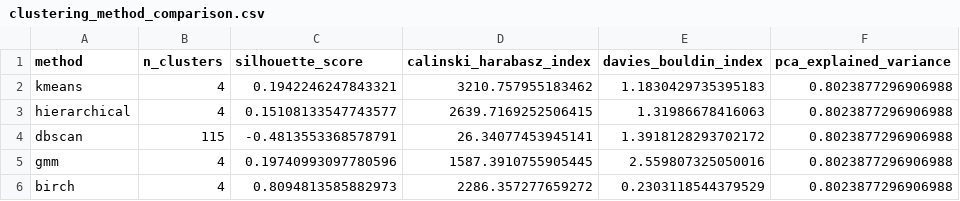
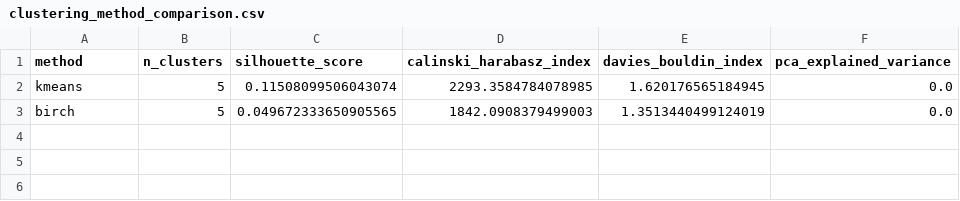
Before and after one commit to Prago2001/chess-insights, a CSV file: models/clustering_method_comparison.csv, drawn as a sheet.

```diff
--- a/models/clustering_method_comparison.csv
+++ b/models/clustering_method_comparison.csv
@@ -1,6 +1,3 @@
 method,n_clusters,silhouette_score,calinski_harabasz_index,davies_bouldin_index,pca_explained_variance
-kmeans,4,0.1942246247843321,3210.757955183462,1.1830429735395183,0.8023877296906988
-hierarchical,4,0.15108133547743577,2639.7169252506415,1.31986678416063,0.8023877296906988
-dbscan,115,-0.4813553368578791,26.34077453945141,1.3918128293702172,0.8023877296906988
-gmm,4,0.19740993097780596,1587.3910755905445,2.559807325050016,0.8023877296906988
-birch,4,0.8094813585882973,2286.357277659272,0.2303118544379529,0.8023877296906988
+kmeans,5,0.11508099506043074,2293.3584784078985,1.620176565184945,0.0
+birch,5,0.049672333650905565,1842.0908379499003,1.3513440499124019,0.0
```
Also changed, not shown: models/player_clustering_statistics.csv, models/skill_classifier_ensemble_soft_feature_importance.csv, 22 other files.
